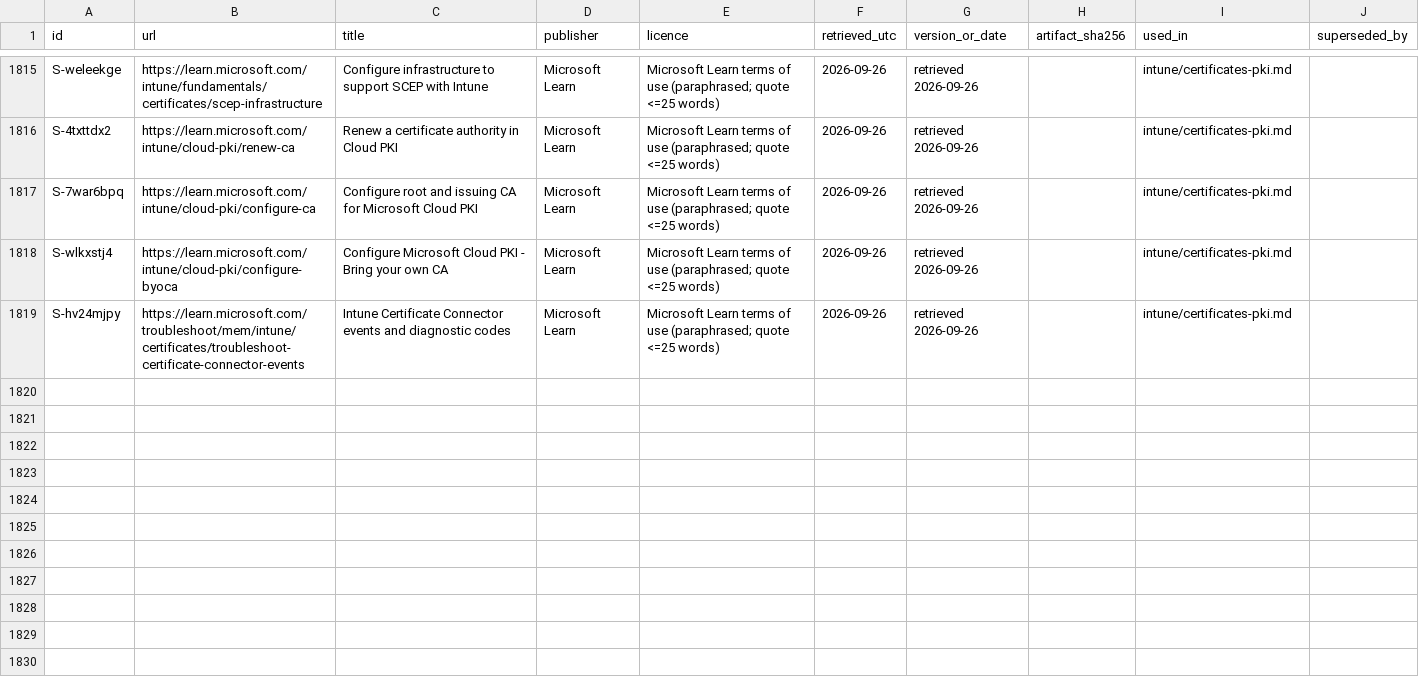
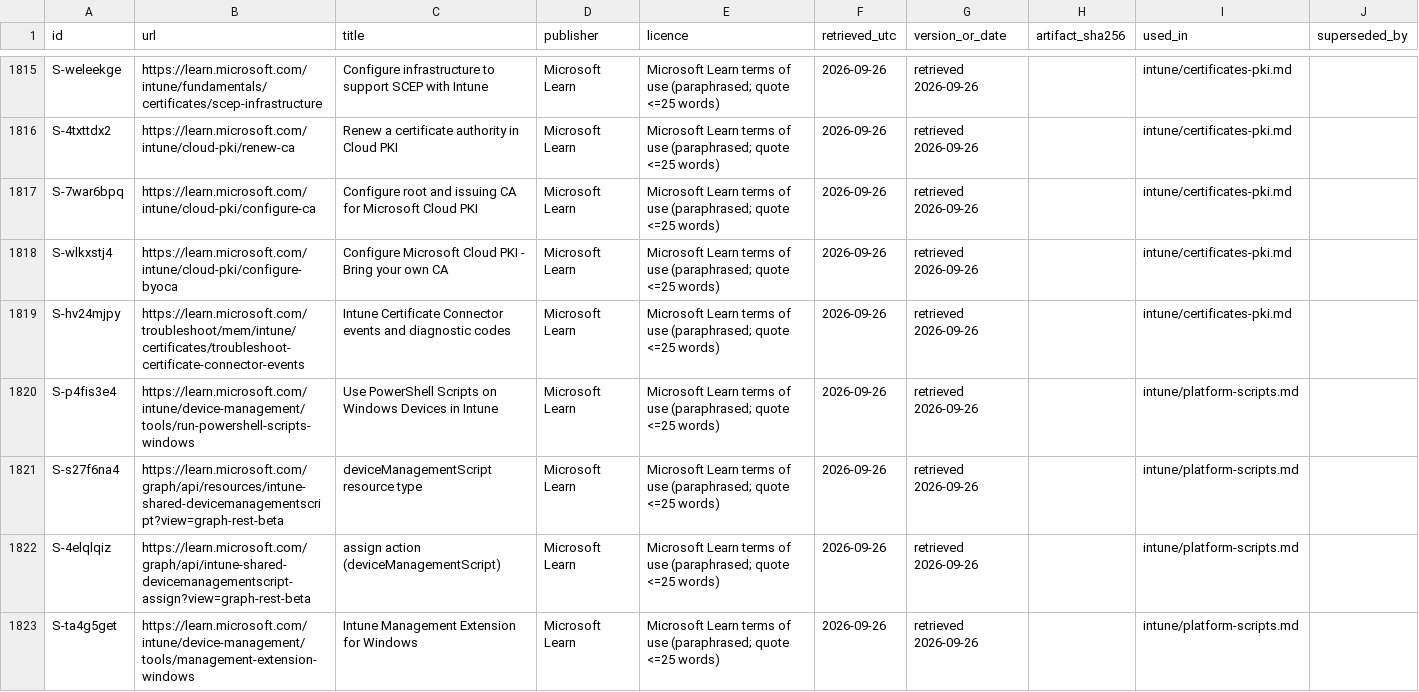
Before and after one commit to mikkielt/it-ops-kb, a CSV file: _sources.csv, drawn as a sheet; only a part is shown, gaps mark what is left out; the diff names each change by its address in the sheet, - before the commit and + after, or states it on an @@ line.

```diff
--- a/_sources.csv
+++ b/_sources.csv
+row 1820: S-p4fis3e4 | https://learn.microsoft.com/intune/device-management/tools/run-powershell-scripts-windows | Use PowerShell Scripts on Windows Devices in Intune | Microsoft Learn | Microsoft Learn terms of use (paraphrased; quote <=25 words) | 2026-09-26 | retrieved 2026-09-26 |  | intune/platform-scripts.md
+row 1821: S-s27f6na4 | https://learn.microsoft.com/graph/api/resources/intune-shared-devicemanagementscript?view=graph-rest-beta | deviceManagementScript resource type | Microsoft Learn | Microsoft Learn terms of use (paraphrased; quote <=25 words) | 2026-09-26 | retrieved 2026-09-26 |  | intune/platform-scripts.md
+row 1822: S-4elqlqiz | https://learn.microsoft.com/graph/api/intune-shared-devicemanagementscript-assign?view=graph-rest-beta | assign action (deviceManagementScript) | Microsoft Learn | Microsoft Learn terms of use (paraphrased; quote <=25 words) | 2026-09-26 | retrieved 2026-09-26 |  | intune/platform-scripts.md
+row 1823: S-ta4g5get | https://learn.microsoft.com/intune/device-management/tools/management-extension-windows | Intune Management Extension for Windows | Microsoft Learn | Microsoft Learn terms of use (paraphrased; quote <=25 words) | 2026-09-26 | retrieved 2026-09-26 |  | intune/platform-scripts.md
```
Also changed, not shown: _coverage.csv, _tools/lookup_eval.csv, 4 other files.
